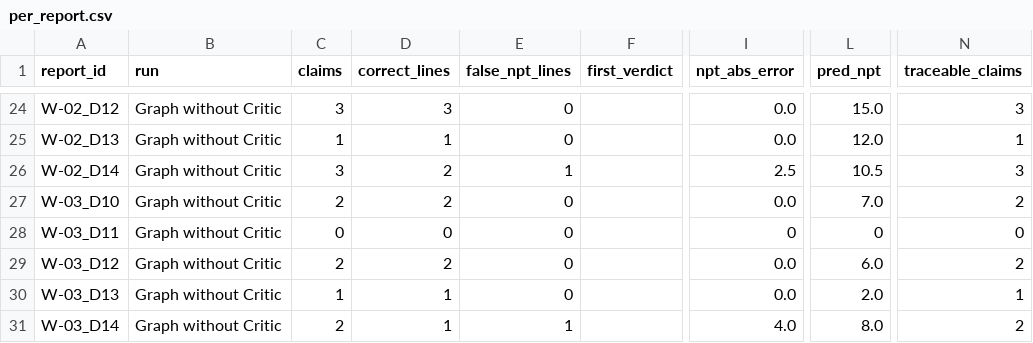
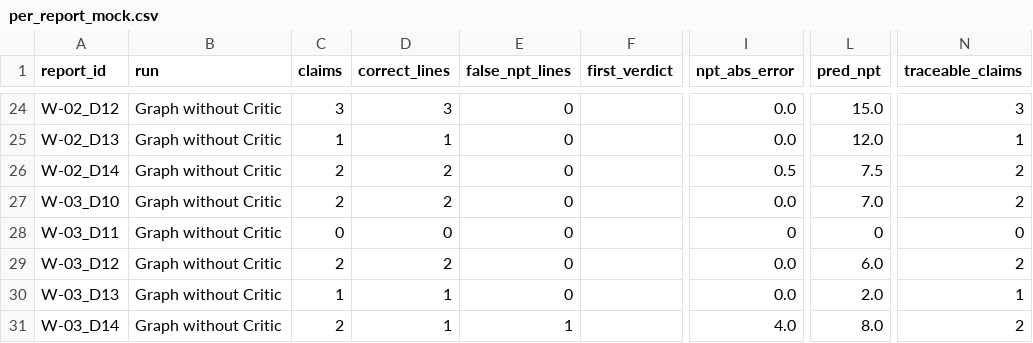
Before and after one commit to ranjanvrma/rig-sight, a CSV file: results/per_report_mock.csv (was results/per_report.csv), drawn as a sheet; only a part is shown, gaps mark what is left out; the diff covers the shown part only; the diff names each change by its address in the sheet, - before the commit and + after, or states it on an @@ line.

```diff
--- a/results/per_report.csv
+++ b/results/per_report_mock.csv
-C26 (claims): 3
+C26 (claims): 2
-E26 (false_npt_lines): 1
+E26 (false_npt_lines): 0
-I26 (npt_abs_error): 2.5
+I26 (npt_abs_error): 0.5
-L26 (pred_npt): 10.5
+L26 (pred_npt): 7.5
-N26 (traceable_claims): 3
+N26 (traceable_claims): 2
```
Also changed, not shown: 15 removed rows and 6 edited cells elsewhere in this file, 43 other files.
